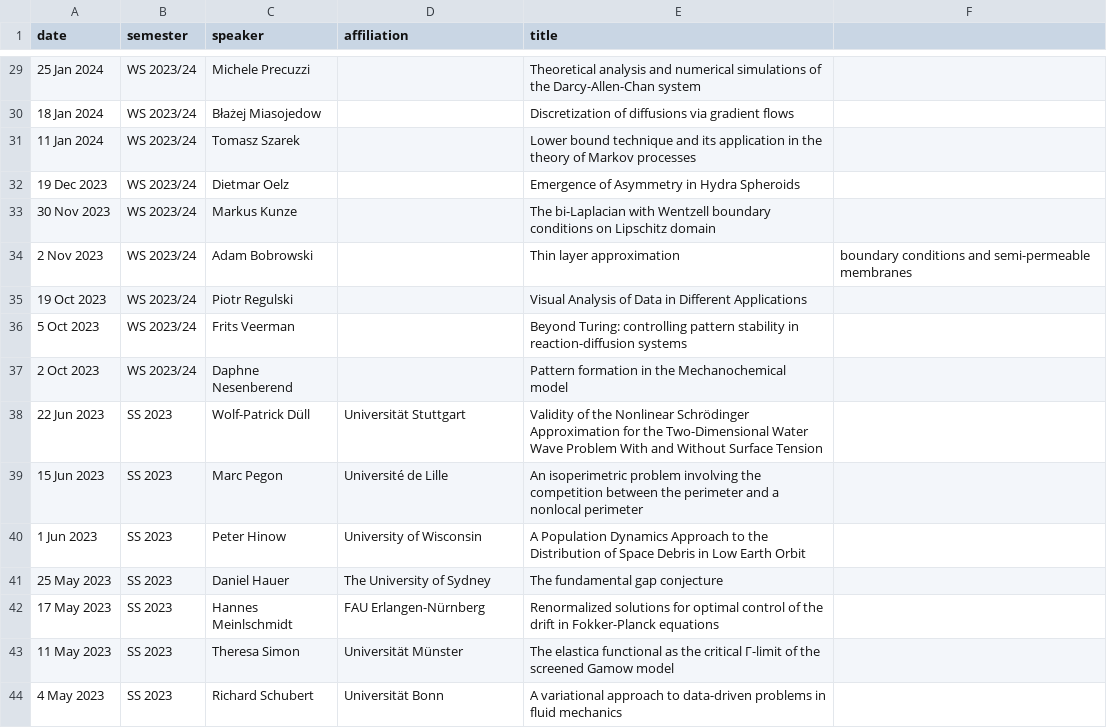
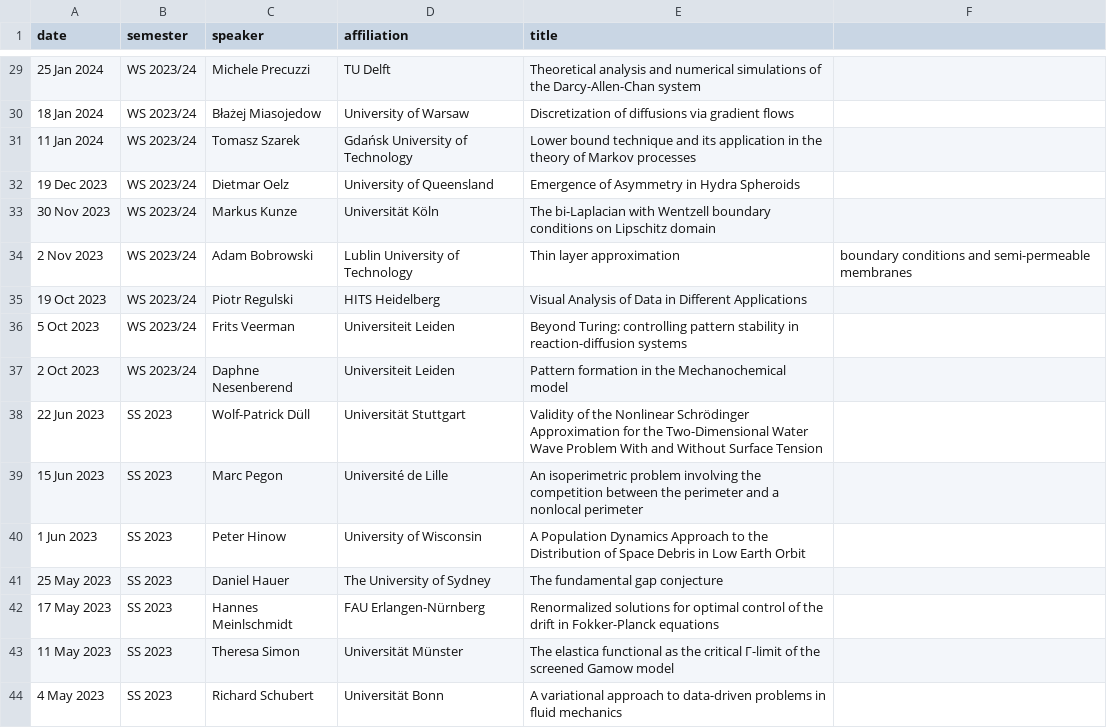
Before and after one commit to agknuepfer/agknuepfer.github.io, a CSV file: data/talks.csv, drawn as a sheet; only a part is shown, gaps mark what is left out; the diff covers the shown part only.

```diff
--- a/data/talks.csv
+++ b/data/talks.csv
@@ -29,10 +29,10 @@ date,semester,speaker,affiliation,title
-25 Jan 2024,WS 2023/24,Michele Precuzzi,,Theoretical analysis and numerical simulations of the Darcy-Allen-Chan system
-18 Jan 2024,WS 2023/24,Błażej Miasojedow,,Discretization of diffusions via gradient flows
-11 Jan 2024,WS 2023/24,Tomasz Szarek,,Lower bound technique and its application in the theory of Markov processes
-19 Dec 2023,WS 2023/24,Dietmar Oelz,,Emergence of Asymmetry in Hydra Spheroids
-30 Nov 2023,WS 2023/24,Markus Kunze,,The bi-Laplacian with Wentzell boundary conditions on Lipschitz domain
-2 Nov 2023,WS 2023/24,Adam Bobrowski,,Thin layer approximation, boundary conditions and semi-permeable membranes
-19 Oct 2023,WS 2023/24,Piotr Regulski,,Visual Analysis of Data in Different Applications
-5 Oct 2023,WS 2023/24,Frits Veerman,,Beyond Turing: controlling pattern stability in reaction-diffusion systems
-2 Oct 2023,WS 2023/24,Daphne Nesenberend,,Pattern formation in the Mechanochemical model
+25 Jan 2024,WS 2023/24,Michele Precuzzi,TU Delft,Theoretical analysis and numerical simulations of the Darcy-Allen-Chan system
+18 Jan 2024,WS 2023/24,Błażej Miasojedow,University of Warsaw,Discretization of diffusions via gradient flows
+11 Jan 2024,WS 2023/24,Tomasz Szarek,Gdańsk University of Technology,Lower bound technique and its application in the theory of Markov processes
+19 Dec 2023,WS 2023/24,Dietmar Oelz,University of Queensland,Emergence of Asymmetry in Hydra Spheroids
+30 Nov 2023,WS 2023/24,Markus Kunze,Universität Köln,The bi-Laplacian with Wentzell boundary conditions on Lipschitz domain
+2 Nov 2023,WS 2023/24,Adam Bobrowski,Lublin University of Technology,Thin layer approximation, boundary conditions and semi-permeable membranes
+19 Oct 2023,WS 2023/24,Piotr Regulski,HITS Heidelberg,Visual Analysis of Data in Different Applications
+5 Oct 2023,WS 2023/24,Frits Veerman,Universiteit Leiden,Beyond Turing: controlling pattern stability in reaction-diffusion systems
+2 Oct 2023,WS 2023/24,Daphne Nesenberend,Universiteit Leiden,Pattern formation in the Mechanochemical model
 22 Jun 2023,SS 2023,Wolf-Patrick Düll,Universität Stuttgart,Validity of the Nonlinear Schrödinger Approximation for the Two-Dimensional Water Wave Problem With and Without Surface Tension
```
Also changed, not shown: 27 edited cells elsewhere in this file, 4 other files.
